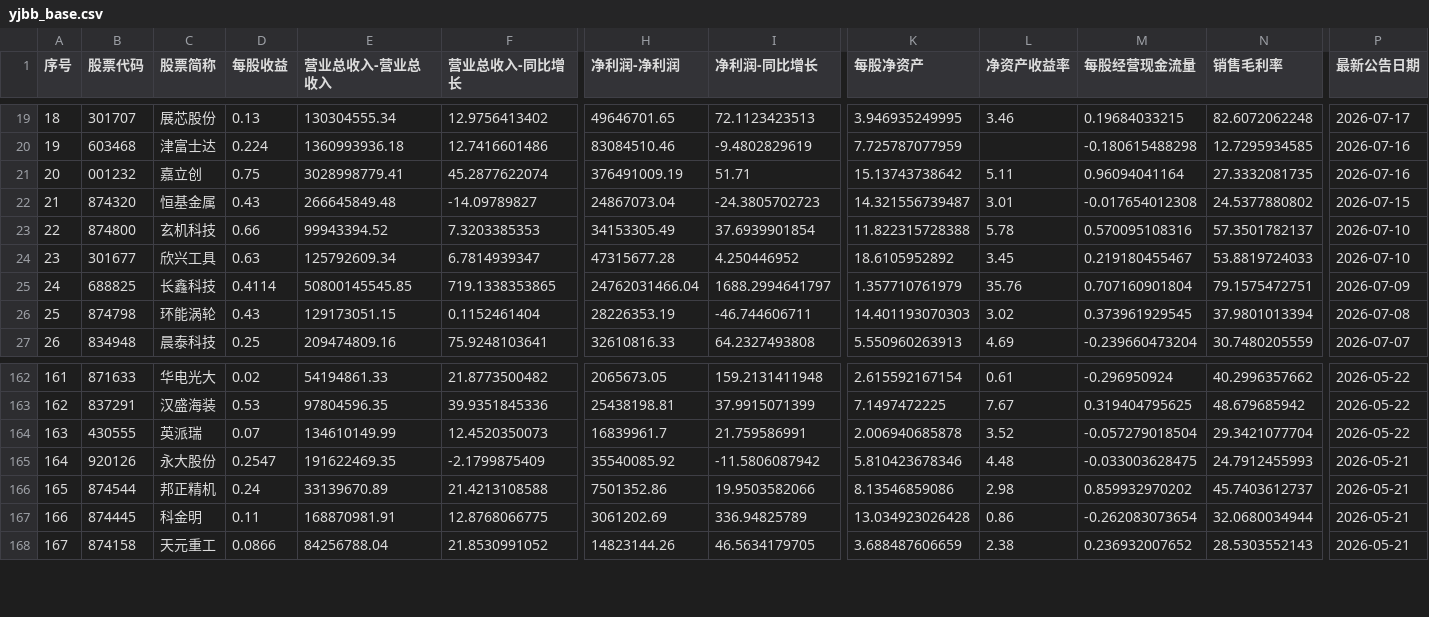
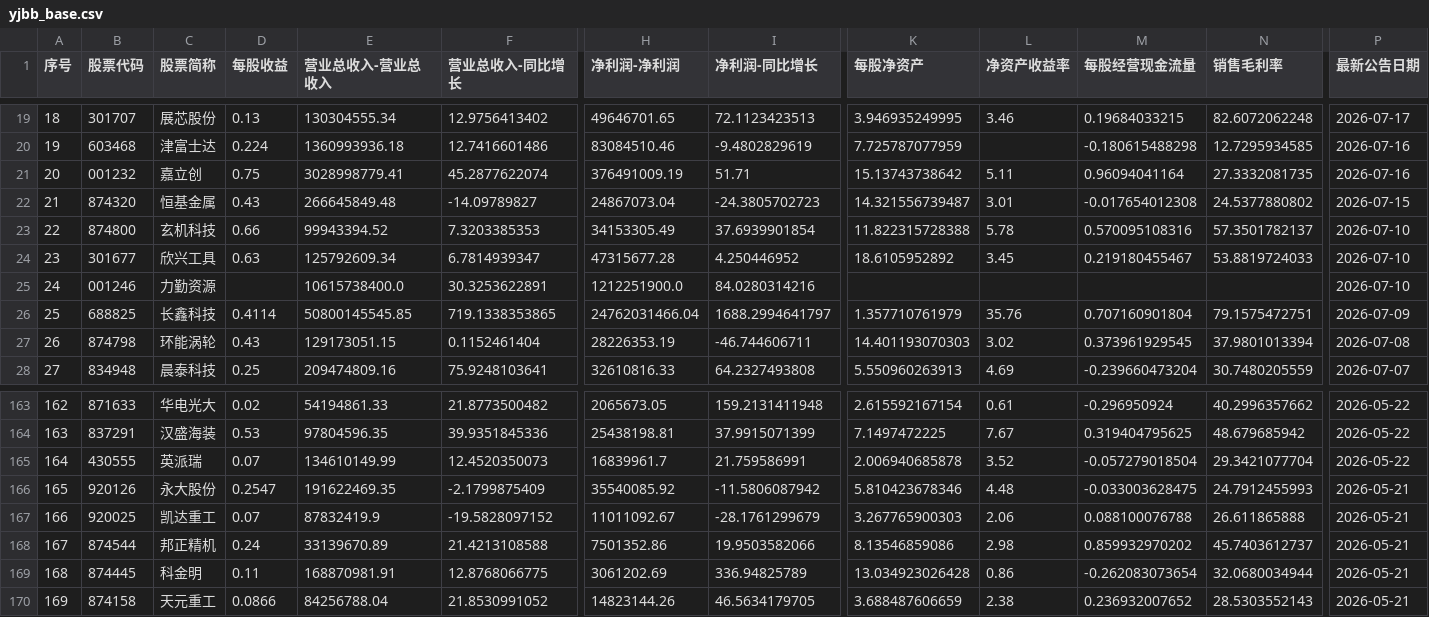
Before and after one commit to yiongq/astock-radar, a CSV file: data/latest/yjbb_base.csv, drawn as a sheet; only a part is shown, gaps mark what is left out; addresses are those after the commit; rows hold the shown columns only; the diff names each change by its address in the sheet, - before the commit and + after, or states it on an @@ line.

```diff
--- a/data/latest/yjbb_base.csv
+++ b/data/latest/yjbb_base.csv
+row 25: 24 | 001246 | 力勤资源 |  | 10615738400.0 | 30.3253622891 | 1212251900.0 | 84.0280314216 |  |  |  |  | 2026-07-10
@@ column A (序号) renumbered from row 26 down @@
+row 167: 166 | 920025 | 凯达重工 | 0.07 | 87832419.9 | -19.5828097152 | 11011092.67 | -28.1761299679 | 3.267765900303 | 2.06 | 0.088100076788 | 26.611865888 | 2026-05-21
```
Also changed, not shown: data/latest/indices.csv, data/latest/klines.csv, 10 other files.
